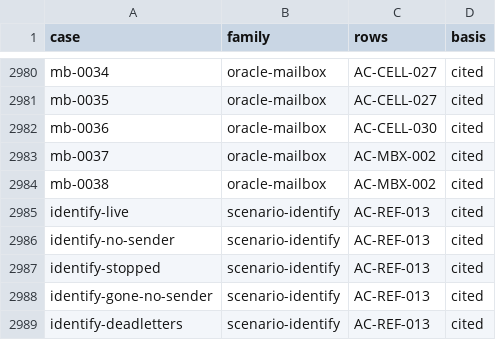
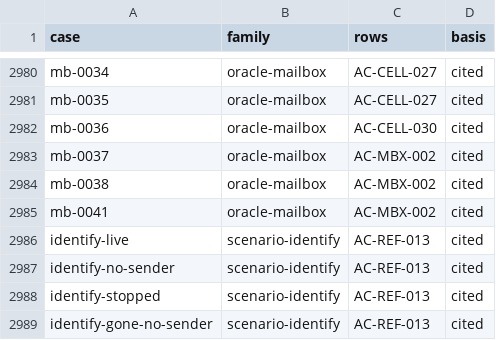
Before and after one commit to getsyntegrity/rakka, a TSV file: cases/coverage.tsv, drawn as a sheet; only a part is shown, gaps mark what is left out; the shorter side is filled out with more unchanged rows.

```diff
--- a/cases/coverage.tsv
+++ b/cases/coverage.tsv
@@ -2984,2 +2984,3 @@ mb-0037	oracle-mailbox	AC-MBX-002	cited
 mb-0038	oracle-mailbox	AC-MBX-002	cited
+mb-0041	oracle-mailbox	AC-MBX-002	cited
 identify-live	scenario-identify	AC-REF-013	cited
```
Also changed, not shown: cases/oracle-case-ids.tsv, cases/oracle-only/mailbox-cases.tsv, 12 other files.
